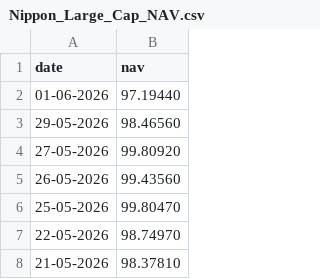
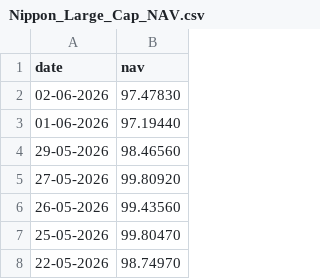
Before and after one commit to Jyothi2104/Capstone-project-, a CSV file: data/raw/Nippon_Large_Cap_NAV.csv, drawn as a sheet; only a part is shown; the shorter side is filled out with more unchanged rows.

```diff
--- a/data/raw/Nippon_Large_Cap_NAV.csv
+++ b/data/raw/Nippon_Large_Cap_NAV.csv
@@ -1,2 +1,3 @@
 date,nav
+02-06-2026,97.47830
 01-06-2026,97.19440
```
Also changed, not shown: data/raw/Axis_Bluechip_NAV.csv, data/raw/ICICI_Bluechip_NAV.csv, 4 other files.
